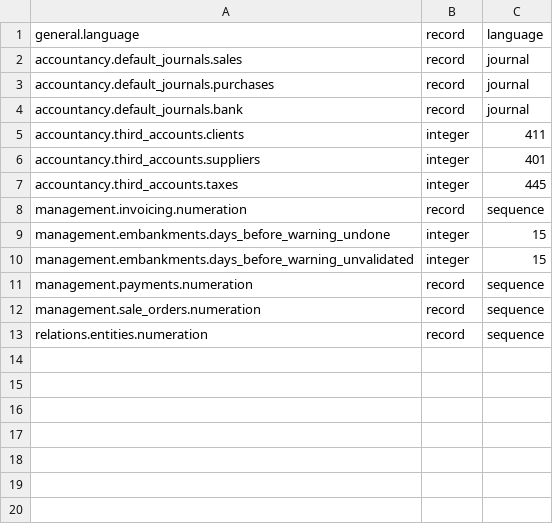
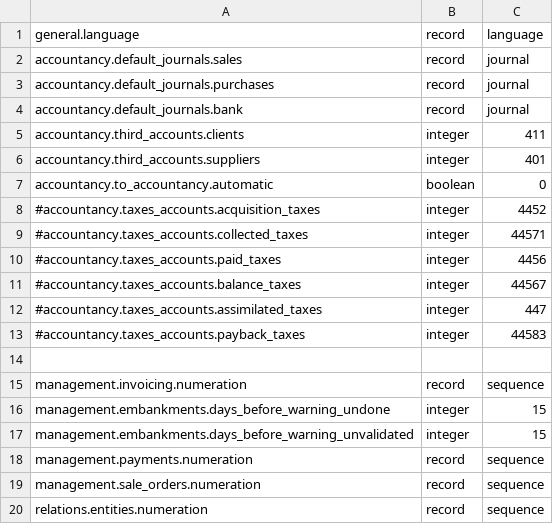
Before and after one commit to ekylibre/ekylibre, a CSV file: config/parameters.csv, drawn as a sheet.

```diff
--- a/config/parameters.csv
+++ b/config/parameters.csv
@@ -6,3 +6,10 @@ accountancy.third_accounts.clients,integer,411
 accountancy.third_accounts.suppliers,integer,401
-accountancy.third_accounts.taxes,integer,445
+accountancy.to_accountancy.automatic,boolean,0
+#accountancy.taxes_accounts.acquisition_taxes,integer, 4452
+#accountancy.taxes_accounts.collected_taxes, integer,44571
+#accountancy.taxes_accounts.paid_taxes, integer, 4456
+#accountancy.taxes_accounts.balance_taxes, integer, 44567
+#accountancy.taxes_accounts.assimilated_taxes, integer,447
+#accountancy.taxes_accounts.payback_taxes,integer,44583
+
 management.invoicing.numeration,record,sequence
```
Also changed, not shown: 20 other files.
